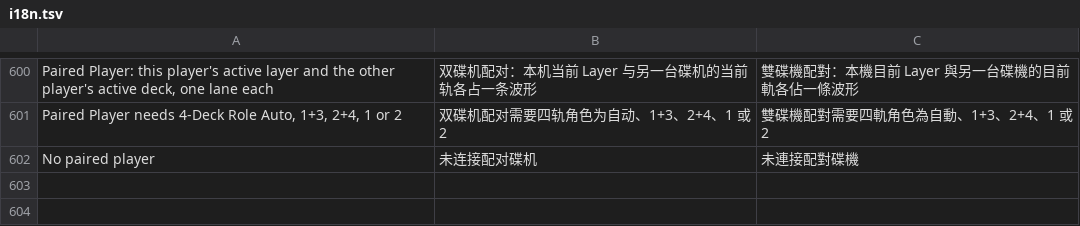
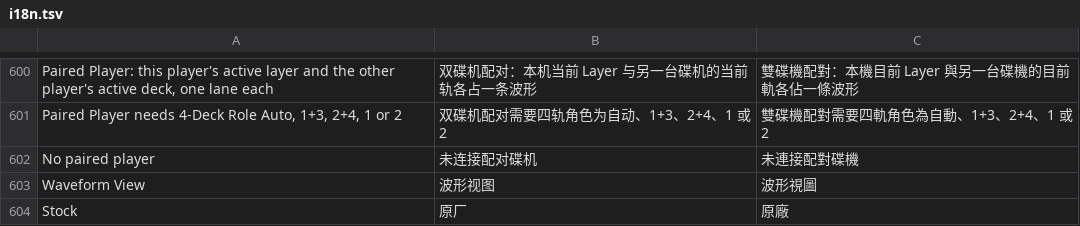
Before and after one commit to Cd1s/EngineX-OS, a TSV file: tools/ui-mod/i18n.tsv, drawn as a sheet; only a part is shown, gaps mark what is left out.

Commit message:
wip(ui): one Waveform View selector (Stock / Paired Player / 4 Decks) so Stock is one step back (#201)
Draft: replaces the separate 4-Deck Waveform and Paired Player switches with one
selector. Untested; label and restart behaviour still open.

```diff
--- a/tools/ui-mod/i18n.tsv
+++ b/tools/ui-mod/i18n.tsv
@@ -602 +602,3 @@ Paired Player needs 4-Deck Role Auto, 1+3, 2+4, 1 or 2	双碟机配对需要四
 No paired player	未连接配对碟机	未連接配對碟機
+Waveform View	波形视图	波形視圖
+Stock	原厂	原廠
```
Also changed, not shown: 2 other files.
